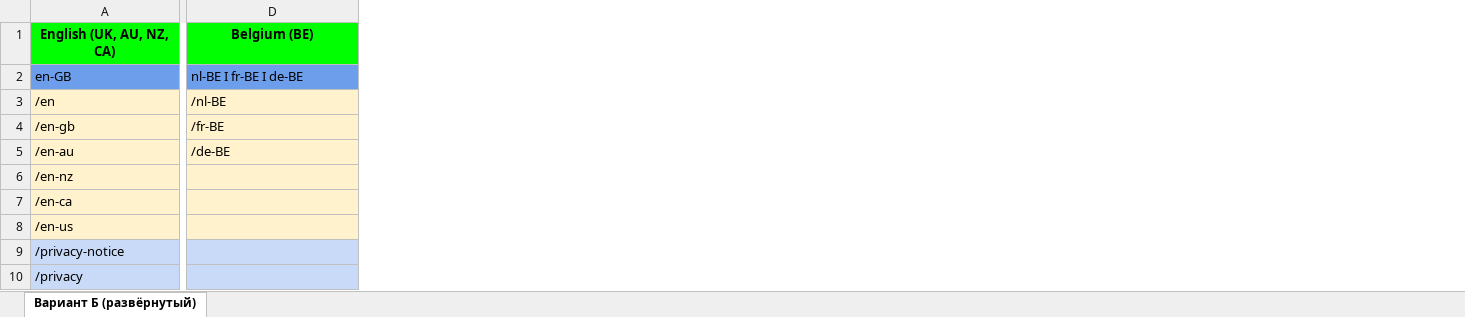
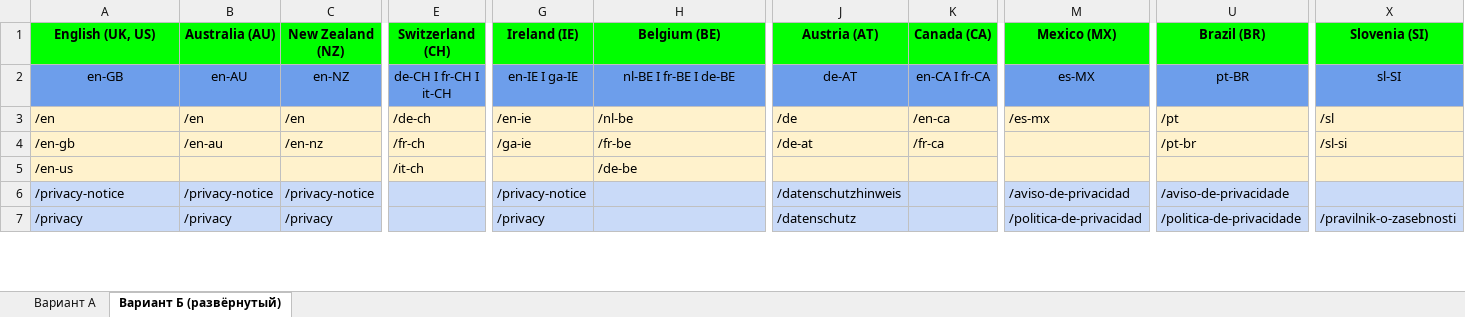
Before and after one commit to yarikbes/SEO------, an Excel workbook: URL на разных языках.xlsx, sheet Вариант Б (развёрнутый), drawn as a sheet; only a part is shown, gaps mark what is left out; values as stored, in another font and other column widths than the file's, no borders; charts and pictures not drawn; removed rows and columns are numbered as before the commit, all else as after; rows hold the shown columns only; the diff covers the shown part only; the diff names each change by its address in the sheet, - before the commit and + after, or states it on an @@ line.

```diff
--- a/URL на разных языках.xlsx (sheet Вариант Б (развёрнутый))
+++ b/URL на разных языках.xlsx (sheet Вариант Б (развёрнутый))
+sheet tab: Вариант А
+column B (Australia (AU)), rows 2-7: en-AU | /en | /en-au |  | /privacy-notice | /privacy
+column C (New Zealand (NZ)), rows 2-7: en-NZ | /en | /en-nz |  | /privacy-notice | /privacy
+column E (Switzerland (СН)), rows 2-5: de-CH I fr-CH I it-CH | /de-ch | /fr-ch | /it-ch
+column G (Ireland (IE)), rows 2-7: en-IE I ga-IE | /en-ie | /ga-ie |  | /privacy-notice | /privacy
+column J (Austria (AT)), rows 2-7: de-AT | /de | /de-at |  | /datenschutzhinweis | /datenschutz
+column K (Canada (CA)), rows 2-4: en-CA I fr-CA | /en-ca | /fr-ca
+column M (Mexico (MX)), rows 2-7: es-MX | /es-mx |  |  | /aviso-de-privacidad | /politica-de-privacidad
+column U (Brazil (BR)), rows 2-7: pt-BR | /pt | /pt-br |  | /aviso-de-privacidade | /politica-de-privacidade
+column X (Slovenia (SI)), rows 2-7: sl-SI | /sl | /sl-si |  |  | /pravilnik-o-zasebnosti
-A1: English (UK, AU, NZ, CA)
+A1: English (UK, US)
-A2 alignment: left
+A2 alignment: center
-H2 alignment: left
+H2 alignment: center
-H3 (Belgium (BE)): /nl-BE
+H3 (Belgium (BE)): /nl-be
-H4 (Belgium (BE)): /fr-BE
+H4 (Belgium (BE)): /fr-be
-row 5: /en-au | /de-BE
-row 6: /en-nz
-row 7: /en-ca
-H5 (Belgium (BE)): (empty)
+H5 (Belgium (BE)): /de-be
```
Also changed, not shown: 3 edited cells and cell formats elsewhere in this sheet, charts or pictures, 1 other file.
